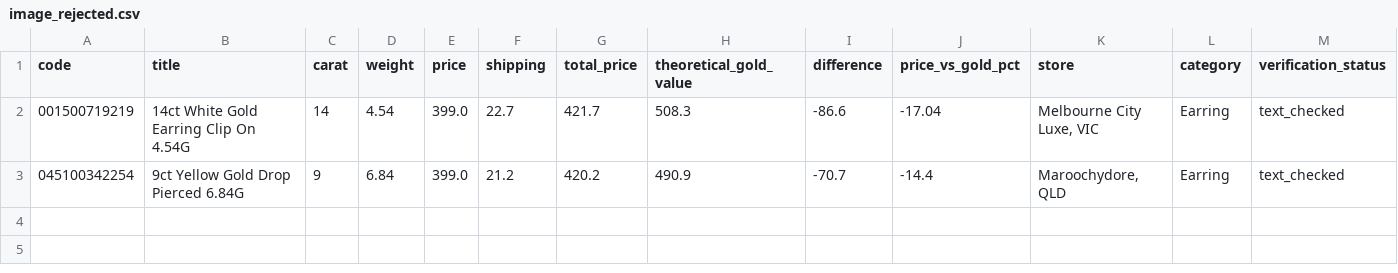
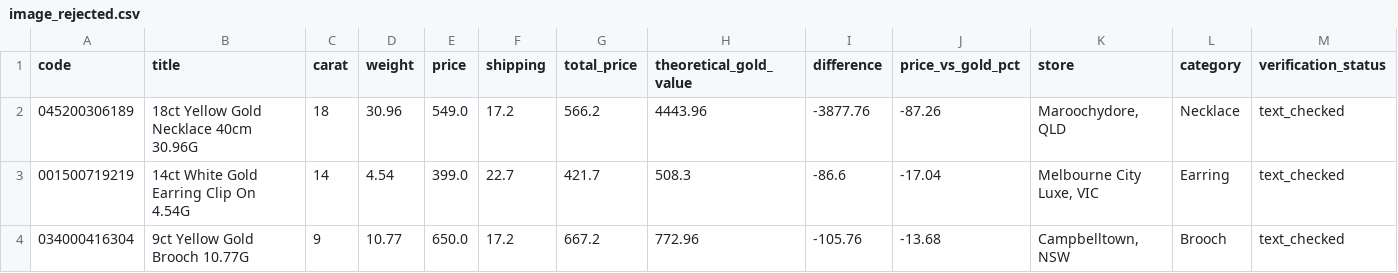
Before and after one commit to tycab03/gold-deal-finder, a CSV file: image_rejected.csv, drawn as a sheet; only a part is shown; removed rows and columns are numbered as before the commit, all else as after; rows hold the shown columns only; the diff names each change by its address in the sheet, - before the commit and + after, or states it on an @@ line.

```diff
--- a/image_rejected.csv
+++ b/image_rejected.csv
+row 2: 045200306189 | 18ct Yellow Gold Necklace 40cm 30.96G | 18 | 30.96 | 549.0 | 17.2 | 566.2 | 4443.96 | -3877.76 | -87.26 | Maroochydore, QLD | Necklace | text_checked
-row 3: 045100342254 | 9ct Yellow Gold Drop Pierced 6.84G | 9 | 6.84 | 399.0 | 21.2 | 420.2 | 490.9 | -70.7 | -14.4 | Maroochydore, QLD | Earring | text_checked
+row 4: 034000416304 | 9ct Yellow Gold Brooch 10.77G | 9 | 10.77 | 650.0 | 17.2 | 667.2 | 772.96 | -105.76 | -13.68 | Campbelltown, NSW | Brooch | text_checked
```
Also changed, not shown: 1 other file.
